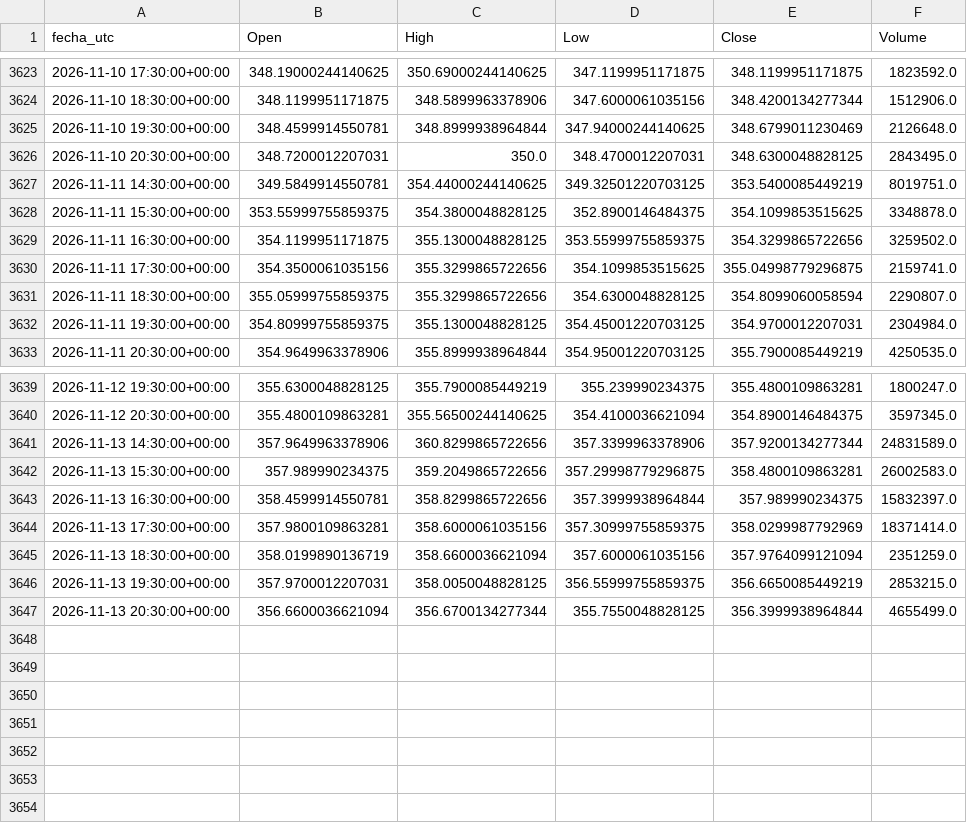
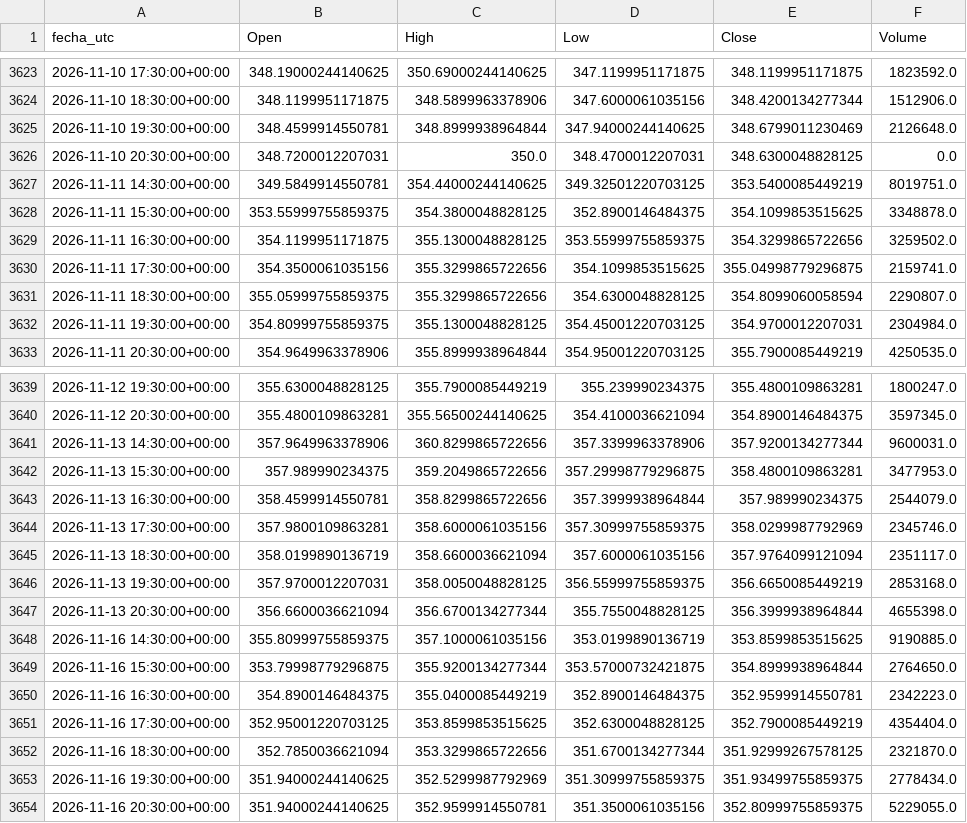
Before and after one commit to DanielFelipeRuizBermudez/Acciones---Series-de-tiempo---Redes-neuronales, a CSV file: datos/AAPL_1h.csv, drawn as a sheet; only a part is shown, gaps mark what is left out.

```diff
--- a/datos/AAPL_1h.csv
+++ b/datos/AAPL_1h.csv
@@ -3625,3 +3625,3 @@ fecha_utc,Open,High,Low,Close,Volume
 2026-11-10 19:30:00+00:00,348.4599914550781,348.8999938964844,347.94000244140625,348.6799011230469,2126648.0
-2026-11-10 20:30:00+00:00,348.7200012207031,350.0,348.4700012207031,348.6300048828125,2843495.0
+2026-11-10 20:30:00+00:00,348.7200012207031,350.0,348.4700012207031,348.6300048828125,0.0
 2026-11-11 14:30:00+00:00,349.5849914550781,354.44000244140625,349.32501220703125,353.5400085449219,8019751.0
@@ -3640,8 +3640,15 @@ fecha_utc,Open,High,Low,Close,Volume
 2026-11-12 20:30:00+00:00,355.4800109863281,355.56500244140625,354.4100036621094,354.8900146484375,3597345.0
-2026-11-13 14:30:00+00:00,357.9649963378906,360.8299865722656,357.3399963378906,357.9200134277344,24831589.0
-2026-11-13 15:30:00+00:00,357.989990234375,359.2049865722656,357.29998779296875,358.4800109863281,26002583.0
-2026-11-13 16:30:00+00:00,358.4599914550781,358.8299865722656,357.3999938964844,357.989990234375,15832397.0
-2026-11-13 17:30:00+00:00,357.9800109863281,358.6000061035156,357.30999755859375,358.0299987792969,18371414.0
-2026-11-13 18:30:00+00:00,358.0199890136719,358.6600036621094,357.6000061035156,357.9764099121094,2351259.0
-2026-11-13 19:30:00+00:00,357.9700012207031,358.0050048828125,356.55999755859375,356.6650085449219,2853215.0
-2026-11-13 20:30:00+00:00,356.6600036621094,356.6700134277344,355.7550048828125,356.3999938964844,4655499.0
+2026-11-13 14:30:00+00:00,357.9649963378906,360.8299865722656,357.3399963378906,357.9200134277344,9600031.0
+2026-11-13 15:30:00+00:00,357.989990234375,359.2049865722656,357.29998779296875,358.4800109863281,3477953.0
+2026-11-13 16:30:00+00:00,358.4599914550781,358.8299865722656,357.3999938964844,357.989990234375,2544079.0
+2026-11-13 17:30:00+00:00,357.9800109863281,358.6000061035156,357.30999755859375,358.0299987792969,2345746.0
+2026-11-13 18:30:00+00:00,358.0199890136719,358.6600036621094,357.6000061035156,357.9764099121094,2351117.0
+2026-11-13 19:30:00+00:00,357.9700012207031,358.0050048828125,356.55999755859375,356.6650085449219,2853168.0
+2026-11-13 20:30:00+00:00,356.6600036621094,356.6700134277344,355.7550048828125,356.3999938964844,4655398.0
+2026-11-16 14:30:00+00:00,355.80999755859375,357.1000061035156,353.0199890136719,353.8599853515625,9190885.0
+2026-11-16 15:30:00+00:00,353.79998779296875,355.9200134277344,353.57000732421875,354.8999938964844,2764650.0
+2026-11-16 16:30:00+00:00,354.8900146484375,355.0400085449219,352.8900146484375,352.9599914550781,2342223.0
+2026-11-16 17:30:00+00:00,352.95001220703125,353.8599853515625,352.6300048828125,352.7900085449219,4354404.0
+2026-11-16 18:30:00+00:00,352.7850036621094,353.3299865722656,351.6700134277344,351.92999267578125,2321870.0
+2026-11-16 19:30:00+00:00,351.94000244140625,352.5299987792969,351.30999755859375,351.93499755859375,2778434.0
+2026-11-16 20:30:00+00:00,351.94000244140625,352.9599914550781,351.3500061035156,352.80999755859375,5229055.0
```
Also changed, not shown: modelos_entrenados/AAPL_1h/historial_cnn.csv, modelos_entrenados/AAPL_1h/historial_lstm.csv, 14 other files.
